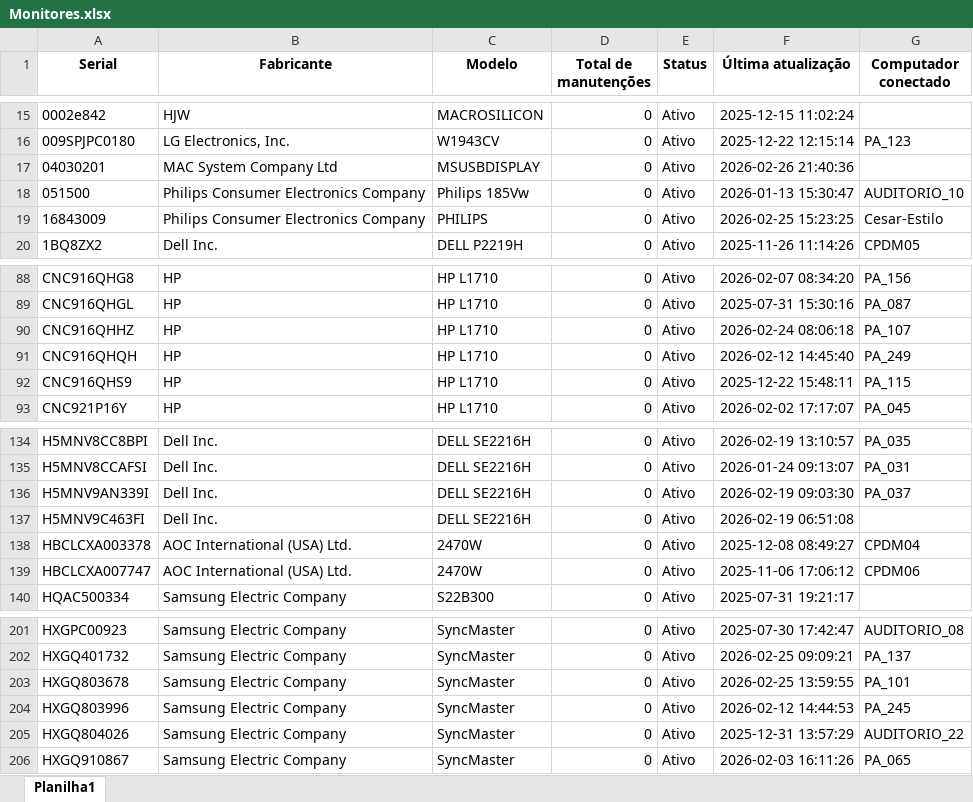
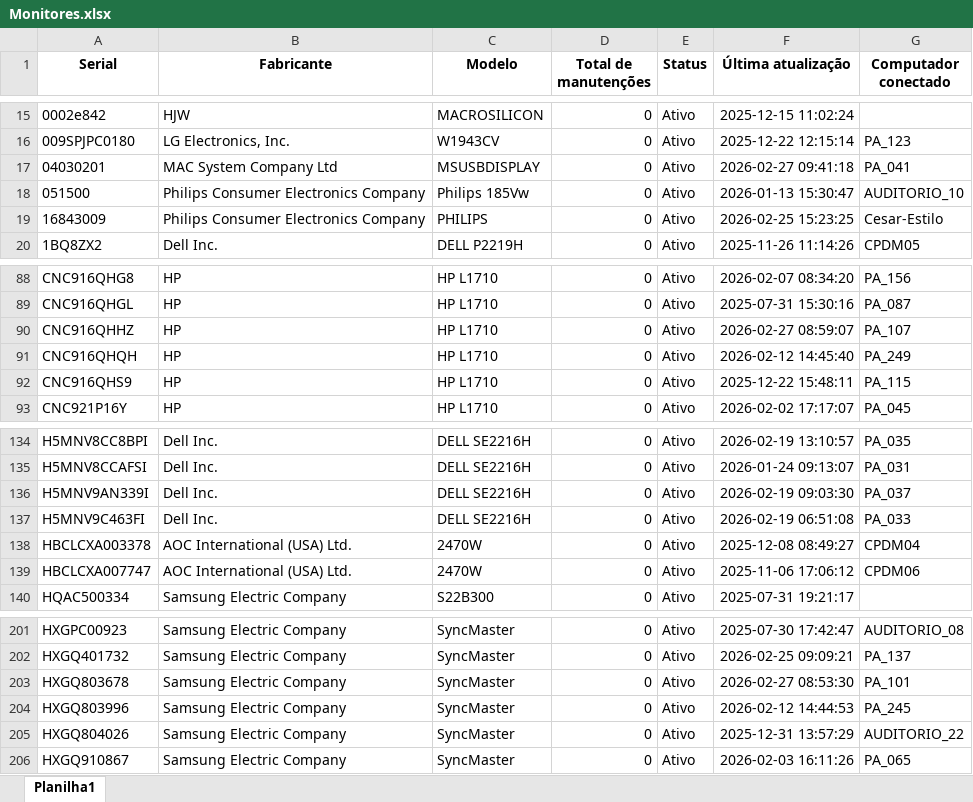
Before and after one commit to EstiloTlmk/export-relatorios-pbi, an Excel workbook: Monitores.xlsx, sheet Planilha1, drawn as a sheet; only a part is shown, gaps mark what is left out; values as stored, in another font and other column widths than the file's, no borders; the diff names each change by its address in the sheet, - before the commit and + after, or states it on an @@ line.

```diff
--- a/Monitores.xlsx (sheet Planilha1)
+++ b/Monitores.xlsx (sheet Planilha1)
-F17 (Última atualização): 2026-02-26 21:40:36
+F17 (Última atualização): 2026-02-27 09:41:18
-G17 (Computador conectado): (empty)
+G17 (Computador conectado): PA_041
-F90 (Última atualização): 2026-02-24 08:06:18
+F90 (Última atualização): 2026-02-27 08:59:07
-G137 (Computador conectado): (empty)
+G137 (Computador conectado): PA_033
-F203 (Última atualização): 2026-02-25 13:59:55
+F203 (Última atualização): 2026-02-27 08:53:30
```
Also changed, not shown: Computadores.xlsx.
